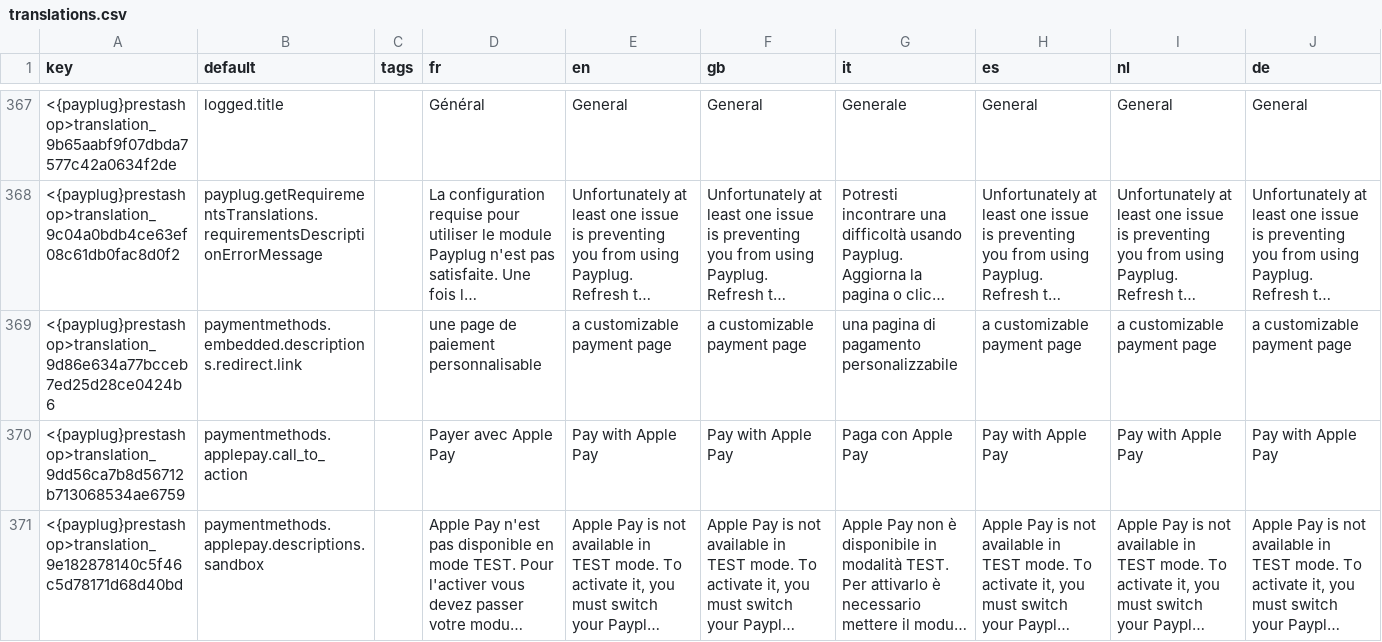
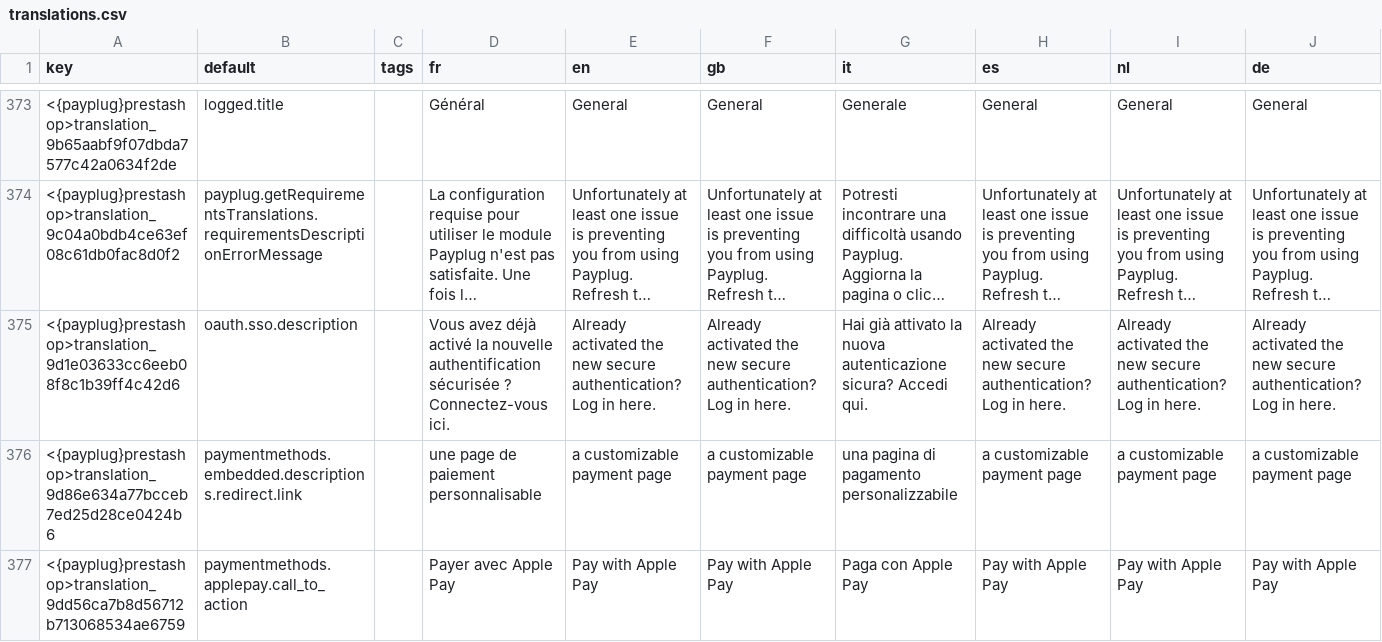
Before and after one commit to payplug/payplug-prestashop, a CSV file: dev/dist/payplug/translations.csv, drawn as a sheet; only a part is shown, gaps mark what is left out; the shorter side is filled out with more unchanged rows; long unchanged cells end in …; the diff covers the shown part only; the diff names each change by its address in the sheet, - before the commit and + after, or states it on an @@ line.

Commit message:
PRE-2884 feat:add dual authentication on prestashop

```diff
--- a/dev/dist/payplug/translations.csv
+++ b/dev/dist/payplug/translations.csv
+row 375: <{payplug}prestashop>translation_9d1e03633cc6eeb08f8c1b39ff4c42d6 | oauth.sso.description |  | Vous avez déjà activé la nouvelle authentification sécurisée ? Connectez-vous ici. | Already activated the new secure authentication? Log in here. | Already activated the new secure authentication? Log in here. | Hai già attivato la nuova autenticazione sicura? Accedi qui. | Already activated the new secure authentication? Log in here. | Already activated the new secure authentication? Log in here. | Already activated the new secure authentication? Log in here.
```
Also changed, not shown: 14 added rows and 6 removed rows elsewhere in this file, 23 other files.
